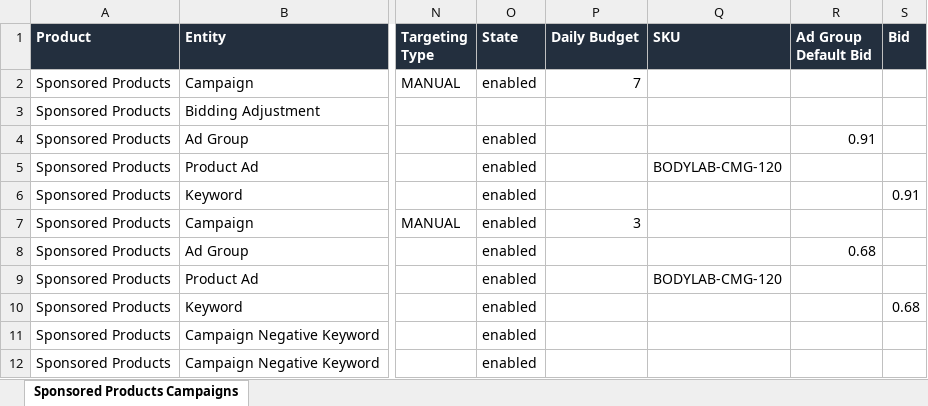
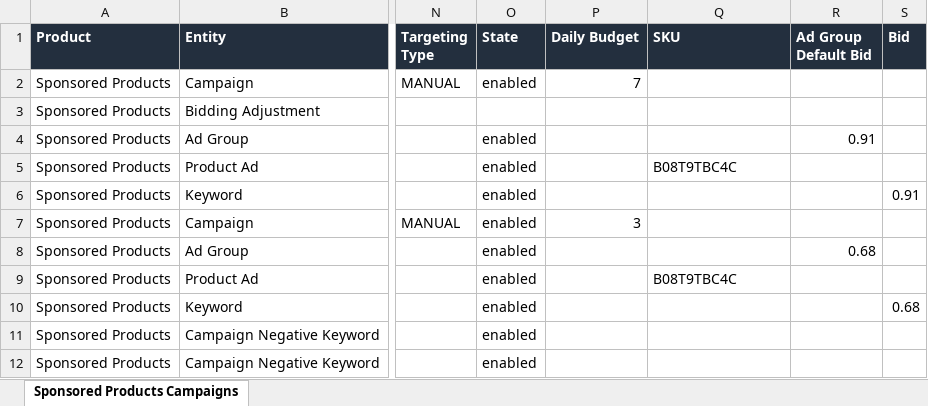
Before and after one commit to AdlevateDE/page2-followups, an Excel workbook: 2026-04-15_B08T9TBC4C/B08T9TBC4C_magnesium_kapseln_bulksheet.xlsx, sheet Sponsored Products Campaigns, drawn as a sheet; only a part is shown, gaps mark what is left out; values as stored, in another font and other column widths than the file's, no borders; the diff names each change by its address in the sheet, - before the commit and + after, or states it on an @@ line.

```diff
--- a/2026-04-15_B08T9TBC4C/B08T9TBC4C_magnesium_kapseln_bulksheet.xlsx (sheet Sponsored Products Campaigns)
+++ b/2026-04-15_B08T9TBC4C/B08T9TBC4C_magnesium_kapseln_bulksheet.xlsx (sheet Sponsored Products Campaigns)
-Q5 (SKU): BODYLAB-CMG-120
+Q5 (SKU): B08T9TBC4C
-Q9 (SKU): BODYLAB-CMG-120
+Q9 (SKU): B08T9TBC4C
```
Also changed, not shown: 2 other files.
